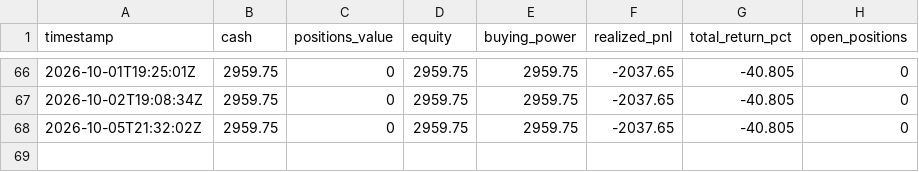
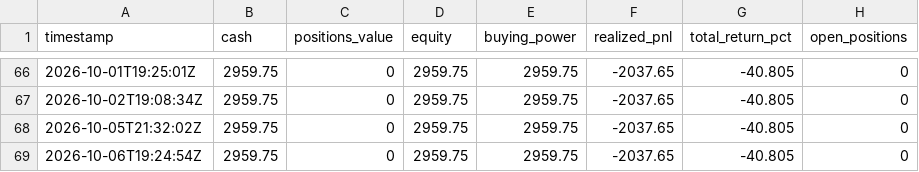
Before and after one commit to pedromarcello21/options_trading, a CSV file: state/equity_log.csv, drawn as a sheet; only a part is shown, gaps mark what is left out.

```diff
--- a/state/equity_log.csv
+++ b/state/equity_log.csv
@@ -68 +68,2 @@ timestamp,cash,positions_value,equity,buying_power,realized_pnl,total_return_pct
 2026-10-05T21:32:02Z,2959.75,0,2959.75,2959.75,-2037.65,-40.805,0
+2026-10-06T19:24:54Z,2959.75,0,2959.75,2959.75,-2037.65,-40.805,0
```
Also changed, not shown: 1 other file.
